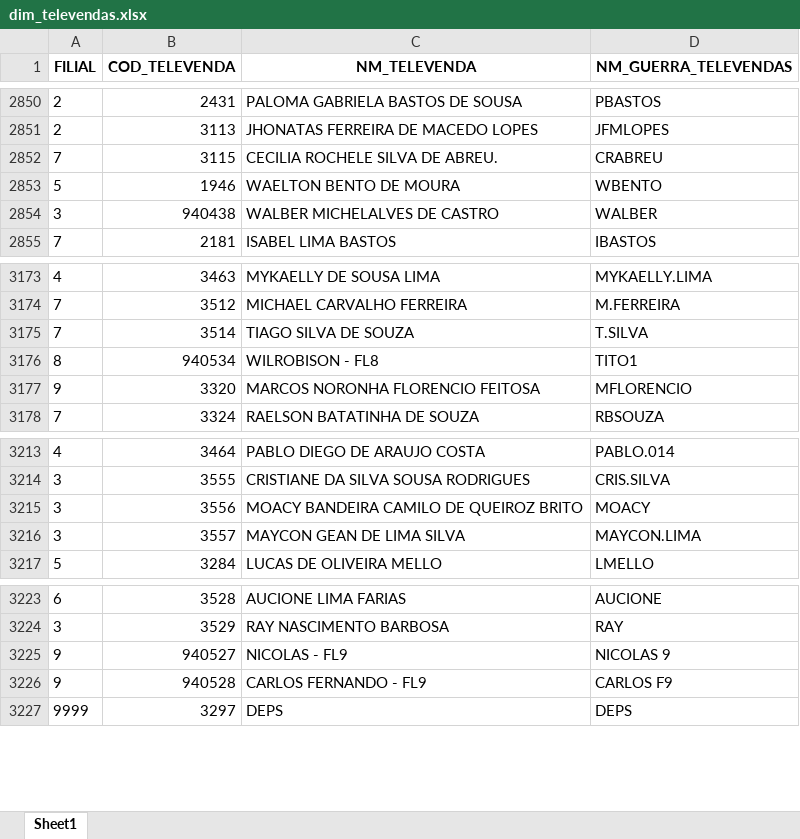
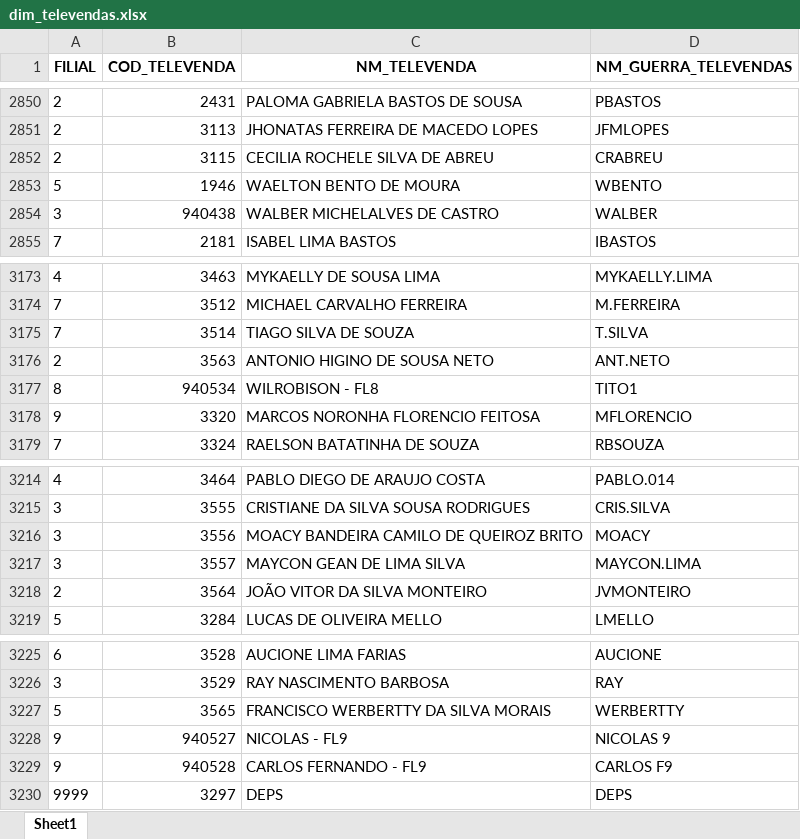
Before and after one commit to RoqueChristian/convencao, an Excel workbook: data/dim_televendas.xlsx, sheet Sheet1, drawn as a sheet; only a part is shown, gaps mark what is left out; values as stored, in another font and other column widths than the file's, no borders; the diff names each change by its address in the sheet, - before the commit and + after, or states it on an @@ line.

Commit message:
chore(data): batch update intraday televendas - 08:01:16

```diff
--- a/data/dim_televendas.xlsx (sheet Sheet1)
+++ b/data/dim_televendas.xlsx (sheet Sheet1)
-A2852 (FILIAL): 7
+A2852 (FILIAL): 2
-C2852 (NM_TELEVENDA): CECILIA ROCHELE SILVA DE ABREU.
+C2852 (NM_TELEVENDA): CECILIA ROCHELE SILVA DE ABREU
+row 3176: 2 | 3563 | ANTONIO HIGINO DE SOUSA NETO | ANT.NETO
+row 3218: 2 | 3564 | JOÃO VITOR DA SILVA MONTEIRO | JVMONTEIRO
+row 3227: 5 | 3565 | FRANCISCO WERBERTTY DA SILVA MORAIS | WERBERTTY
```
